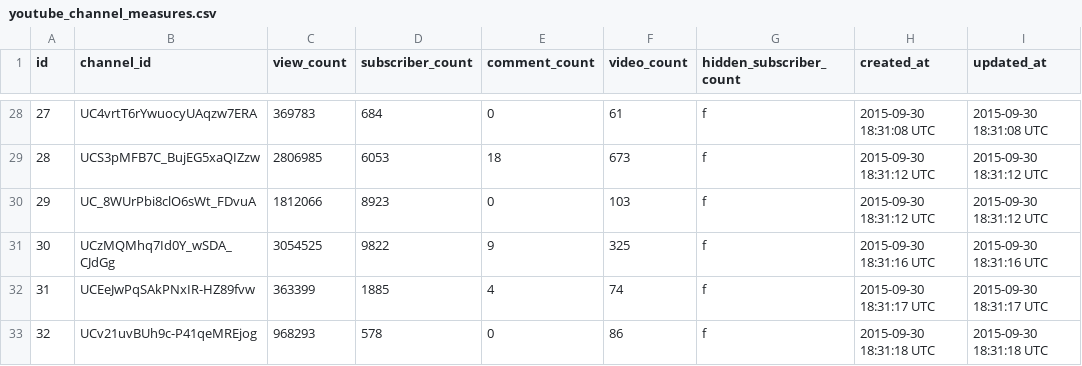
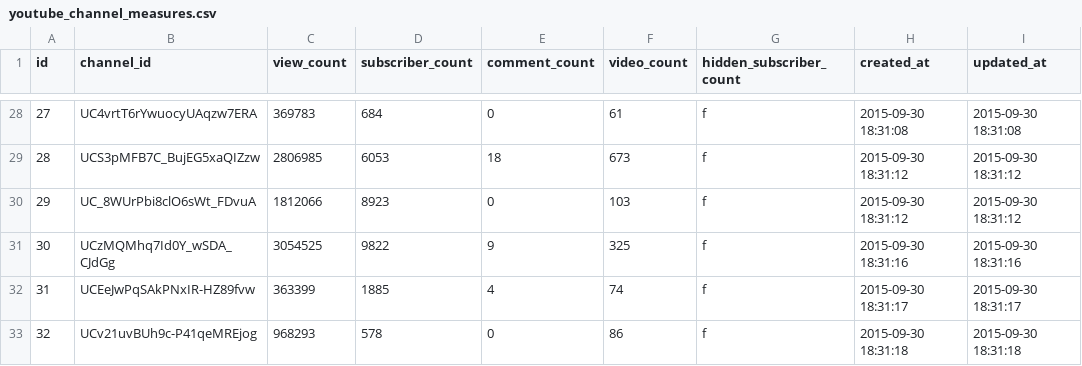
Before and after one commit to prof-rossetti/2016-campaign-data, a CSV file: data/youtube_channel_measures.csv, drawn as a sheet; only a part is shown, gaps mark what is left out; the diff covers the shown part only.

```diff
--- a/data/youtube_channel_measures.csv
+++ b/data/youtube_channel_measures.csv
@@ -28,6 +28,6 @@ id,channel_id,view_count,subscriber_count,comment_count,video_count,hidden_subsc
-27,UC4vrtT6rYwuocyUAqzw7ERA,369783,684,0,61,f,2015-09-30 18:31:08 UTC,2015-09-30 18:31:08 UTC
-28,UCS3pMFB7C_BujEG5xaQIZzw,2806985,6053,18,673,f,2015-09-30 18:31:12 UTC,2015-09-30 18:31:12 UTC
-29,UC_8WUrPbi8clO6sWt_FDvuA,1812066,8923,0,103,f,2015-09-30 18:31:12 UTC,2015-09-30 18:31:12 UTC
-30,UCzMQMhq7Id0Y_wSDA_CJdGg,3054525,9822,9,325,f,2015-09-30 18:31:16 UTC,2015-09-30 18:31:16 UTC
-31,UCEeJwPqSAkPNxIR-HZ89fvw,363399,1885,4,74,f,2015-09-30 18:31:17 UTC,2015-09-30 18:31:17 UTC
-32,UCv21uvBUh9c-P41qeMREjog,968293,578,0,86,f,2015-09-30 18:31:18 UTC,2015-09-30 18:31:18 UTC
+27,UC4vrtT6rYwuocyUAqzw7ERA,369783,684,0,61,f,2015-09-30 18:31:08,2015-09-30 18:31:08
+28,UCS3pMFB7C_BujEG5xaQIZzw,2806985,6053,18,673,f,2015-09-30 18:31:12,2015-09-30 18:31:12
+29,UC_8WUrPbi8clO6sWt_FDvuA,1812066,8923,0,103,f,2015-09-30 18:31:12,2015-09-30 18:31:12
+30,UCzMQMhq7Id0Y_wSDA_CJdGg,3054525,9822,9,325,f,2015-09-30 18:31:16,2015-09-30 18:31:16
+31,UCEeJwPqSAkPNxIR-HZ89fvw,363399,1885,4,74,f,2015-09-30 18:31:17,2015-09-30 18:31:17
+32,UCv21uvBUh9c-P41qeMREjog,968293,578,0,86,f,2015-09-30 18:31:18,2015-09-30 18:31:18
```
Also changed, not shown: 52 edited cells elsewhere in this file, data/candidates.csv, data/events.csv, 6 other files.
